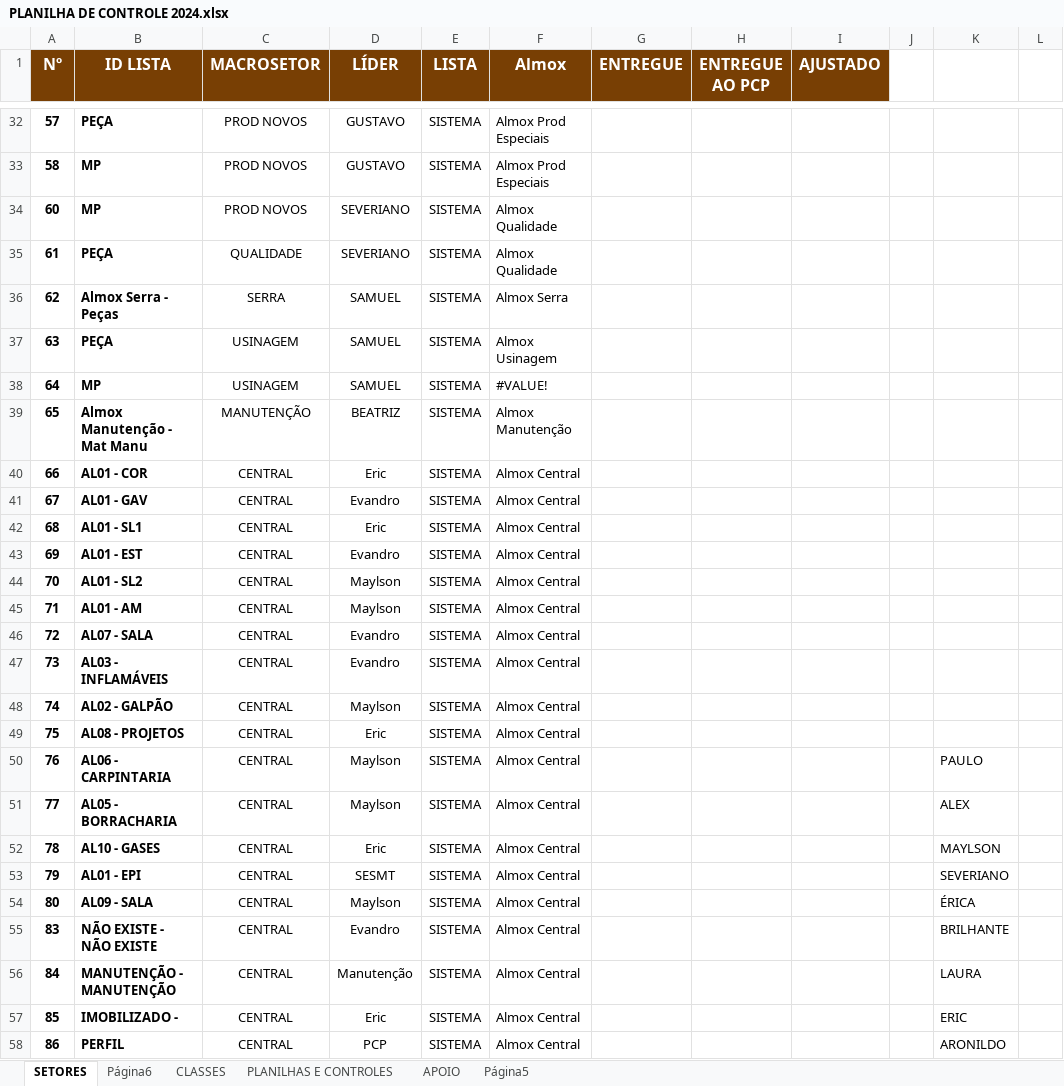
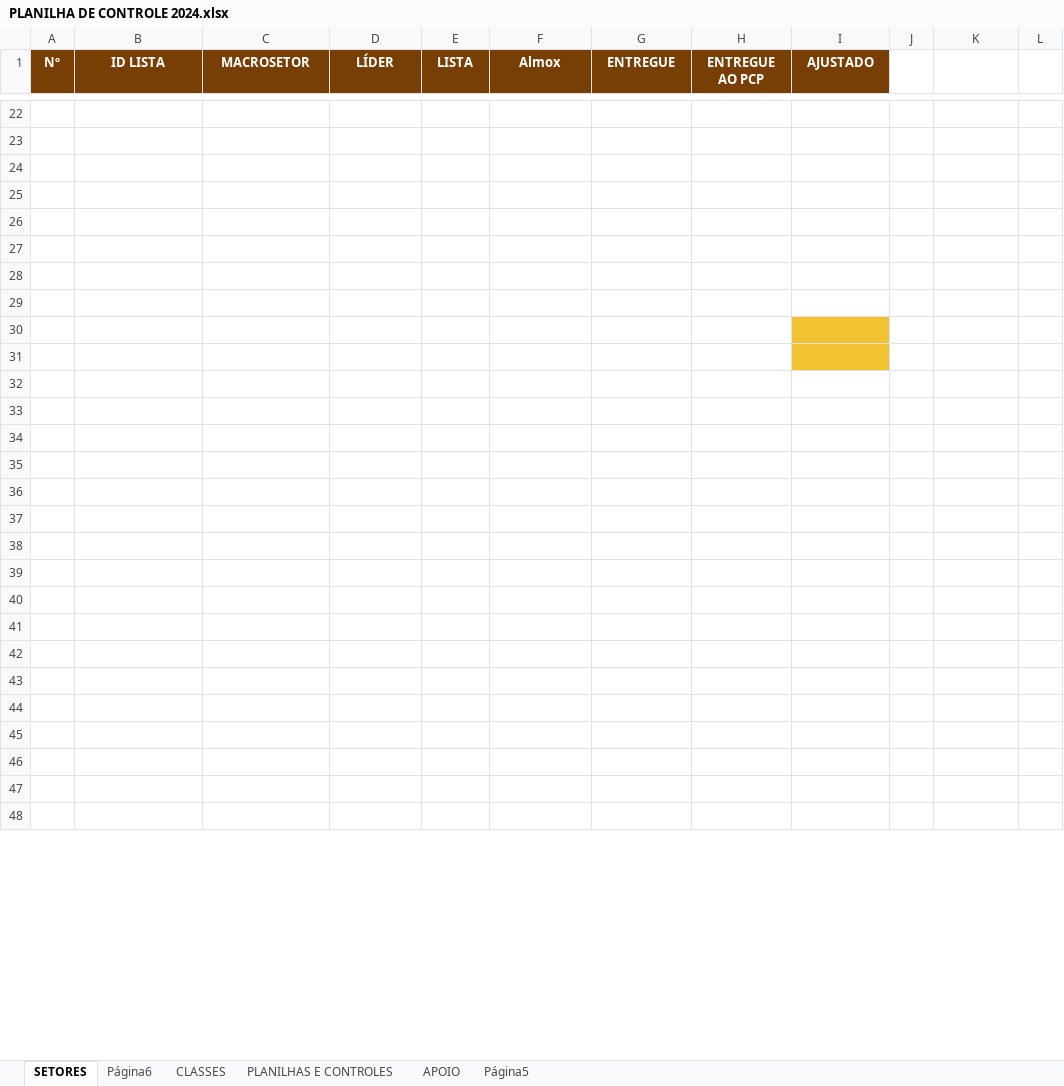
Before and after one commit to Cemag-pcp/inventario2024, an Excel workbook: app/planilha_para_lideres/PLANILHA DE CONTROLE 2024.xlsx, sheet SETORES, drawn as a sheet; only a part is shown, gaps mark what is left out; values as stored, in another font and other column widths than the file's, no borders; charts and pictures not drawn; addresses are those after the commit; the diff covers the shown part only; the diff names each change by its address in the sheet, - before the commit and + after, or states it on an @@ line.

```diff
--- a/app/planilha_para_lideres/PLANILHA DE CONTROLE 2024.xlsx (sheet SETORES)
+++ b/app/planilha_para_lideres/PLANILHA DE CONTROLE 2024.xlsx (sheet SETORES)
@@ A1:I1 text size: smaller @@
-row 22: 57 | PEÇA | PROD NOVOS | GUSTAVO | SISTEMA | Almox Prod Especiais
+row 22: (empty)
-row 23: 58 | MP | PROD NOVOS | GUSTAVO | SISTEMA | Almox Prod Especiais
+row 23: (empty)
-row 24: 60 | MP | PROD NOVOS | SEVERIANO | SISTEMA | Almox Qualidade
+row 24: (empty)
-row 25: 61 | PEÇA | QUALIDADE | SEVERIANO | SISTEMA | Almox Qualidade
+row 25: (empty)
-row 26: 62 | Almox Serra - Peças | SERRA | SAMUEL | SISTEMA | Almox Serra
+row 26: (empty)
-row 27: 63 | PEÇA | USINAGEM | SAMUEL | SISTEMA | Almox Usinagem
+row 27: (empty)
-row 28: 64 | MP | USINAGEM | SAMUEL | SISTEMA | #VALUE!
+row 28: (empty)
-row 29: 65 | Almox Manutenção - Mat Manu | MANUTENÇÃO | BEATRIZ | SISTEMA | Almox Manutenção
+row 29: (empty)
-row 30: 66 | AL01 - COR | CENTRAL | Eric | SISTEMA | Almox Central
+row 30: (empty)
-I30:I31 fill: none
+I30:I31 fill: #F1C232
-row 31: 67 | AL01 - GAV | CENTRAL | Evandro | SISTEMA | Almox Central
+row 31: (empty)
-row 32: 68 | AL01 - SL1 | CENTRAL | Eric | SISTEMA | Almox Central
+row 32: (empty)
-row 33: 69 | AL01 - EST | CENTRAL | Evandro | SISTEMA | Almox Central
+row 33: (empty)
-row 34: 70 | AL01 - SL2 | CENTRAL | Maylson | SISTEMA | Almox Central
+row 34: (empty)
-row 35: 71 | AL01 - AM | CENTRAL | Maylson | SISTEMA | Almox Central
+row 35: (empty)
-row 36: 72 | AL07 - SALA | CENTRAL | Evandro | SISTEMA | Almox Central
+row 36: (empty)
-row 37: 73 | AL03 - INFLAMÁVEIS | CENTRAL | Evandro | SISTEMA | Almox Central
+row 37: (empty)
-row 38: 74 | AL02 - GALPÃO | CENTRAL | Maylson | SISTEMA | Almox Central
+row 38: (empty)
-row 39: 75 | AL08 - PROJETOS | CENTRAL | Eric | SISTEMA | Almox Central
+row 39: (empty)
-row 40: 76 | AL06 - CARPINTARIA | CENTRAL | Maylson | SISTEMA | Almox Central |  |  |  |  | PAULO
+row 40: (empty)
-row 41: 77 | AL05 - BORRACHARIA | CENTRAL | Maylson | SISTEMA | Almox Central |  |  |  |  | ALEX
+row 41: (empty)
-row 42: 78 | AL10 - GASES | CENTRAL | Eric | SISTEMA | Almox Central |  |  |  |  | MAYLSON
+row 42: (empty)
-row 43: 79 | AL01 - EPI | CENTRAL | SESMT | SISTEMA | Almox Central |  |  |  |  | SEVERIANO
+row 43: (empty)
-row 44: 80 | AL09 - SALA | CENTRAL | Maylson | SISTEMA | Almox Central |  |  |  |  | ÉRICA
+row 44: (empty)
-row 45: 83 | NÃO EXISTE - NÃO EXISTE | CENTRAL | Evandro | SISTEMA | Almox Central |  |  |  |  | BRILHANTE
+row 45: (empty)
-row 46: 84 | MANUTENÇÃO - MANUTENÇÃO | CENTRAL | Manutenção | SISTEMA | Almox Central |  |  |  |  | LAURA
+row 46: (empty)
-row 47: 85 | IMOBILIZADO - | CENTRAL | Eric | SISTEMA | Almox Central |  |  |  |  | ERIC
+row 47: (empty)
-row 48: 86 | PERFIL | CENTRAL | PCP | SISTEMA | Almox Central |  |  |  |  | ARONILDO
+row 48: (empty)
```
Also changed, not shown: 29 added rows, 29 removed rows and 21 edited cells elsewhere in this sheet, sheet CLASSES, sheet Página6, sheet PLANILHAS E CONTROLES, sheet Página5, charts or pictures, 57 other files.
